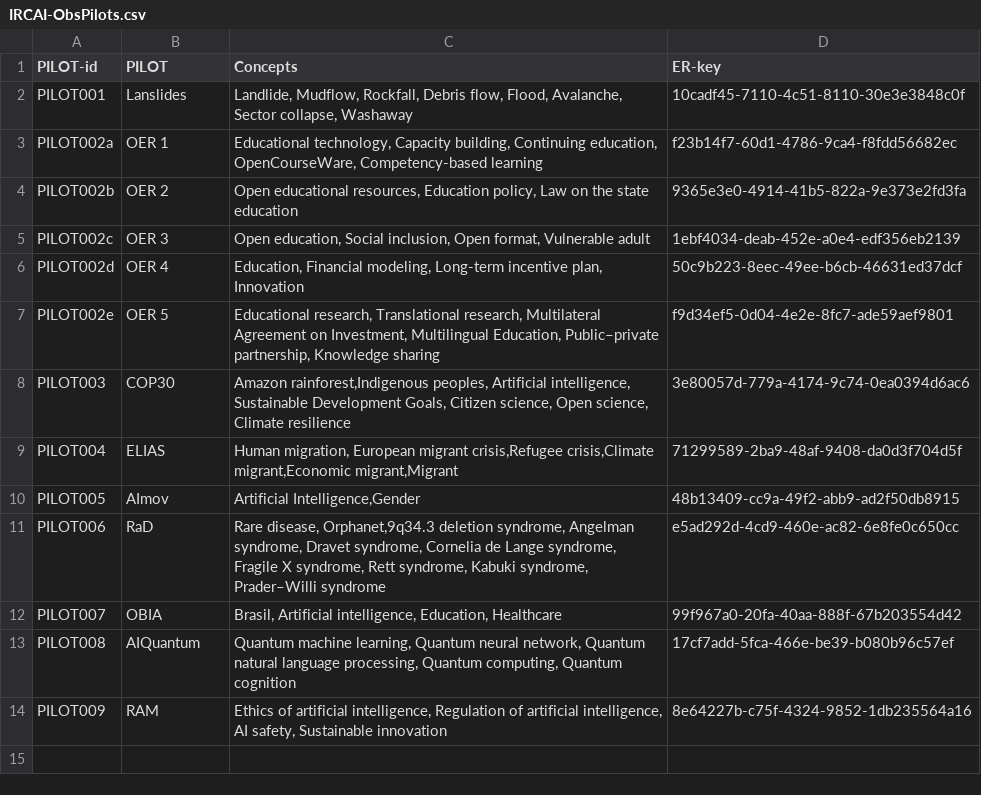
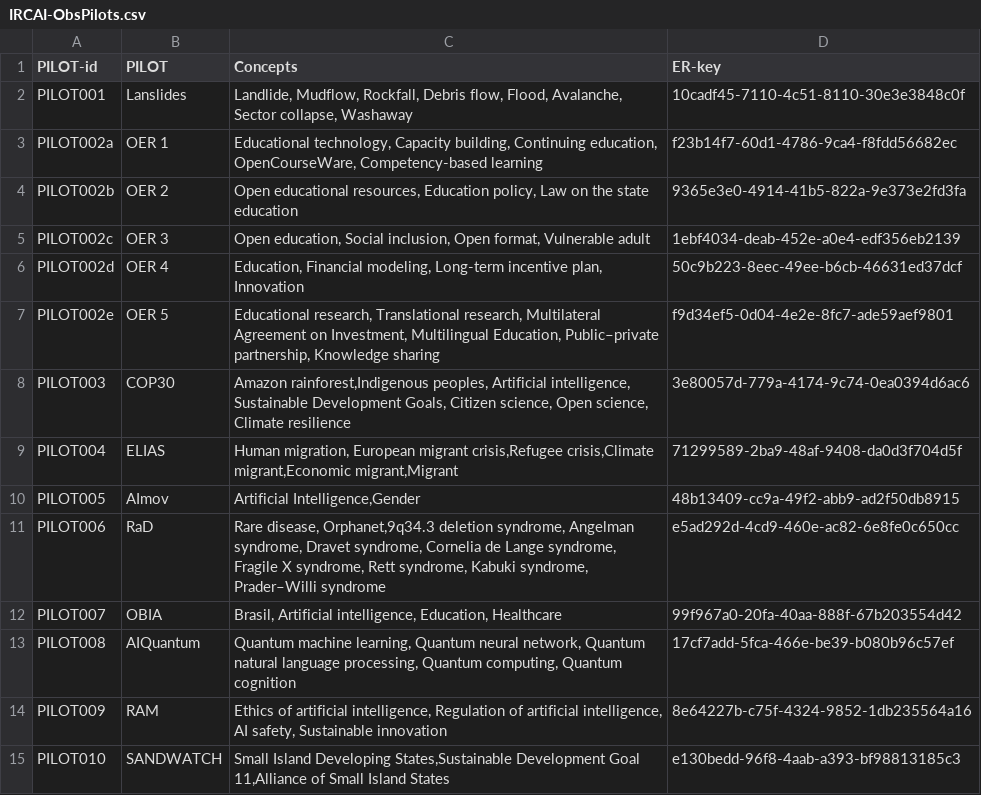
Before and after one commit to IRCAI-SDGobservatory/data, a CSV file: IRCAI-ObsPilots.csv, drawn as a sheet; the diff names each change by its address in the sheet, - before the commit and + after, or states it on an @@ line.

Commit message:
Add SANDWATCH pilot and clean up CSV
Added new pilot entry for SANDWATCH and removed trailing empty lines.

```diff
--- a/IRCAI-ObsPilots.csv
+++ b/IRCAI-ObsPilots.csv
+row 15: PILOT010 | SANDWATCH | Small Island Developing States,Sustainable Development Goal 11,Alliance of Small Island States | e130bedd-96f8-4aab-a393-bf98813185c3
```
